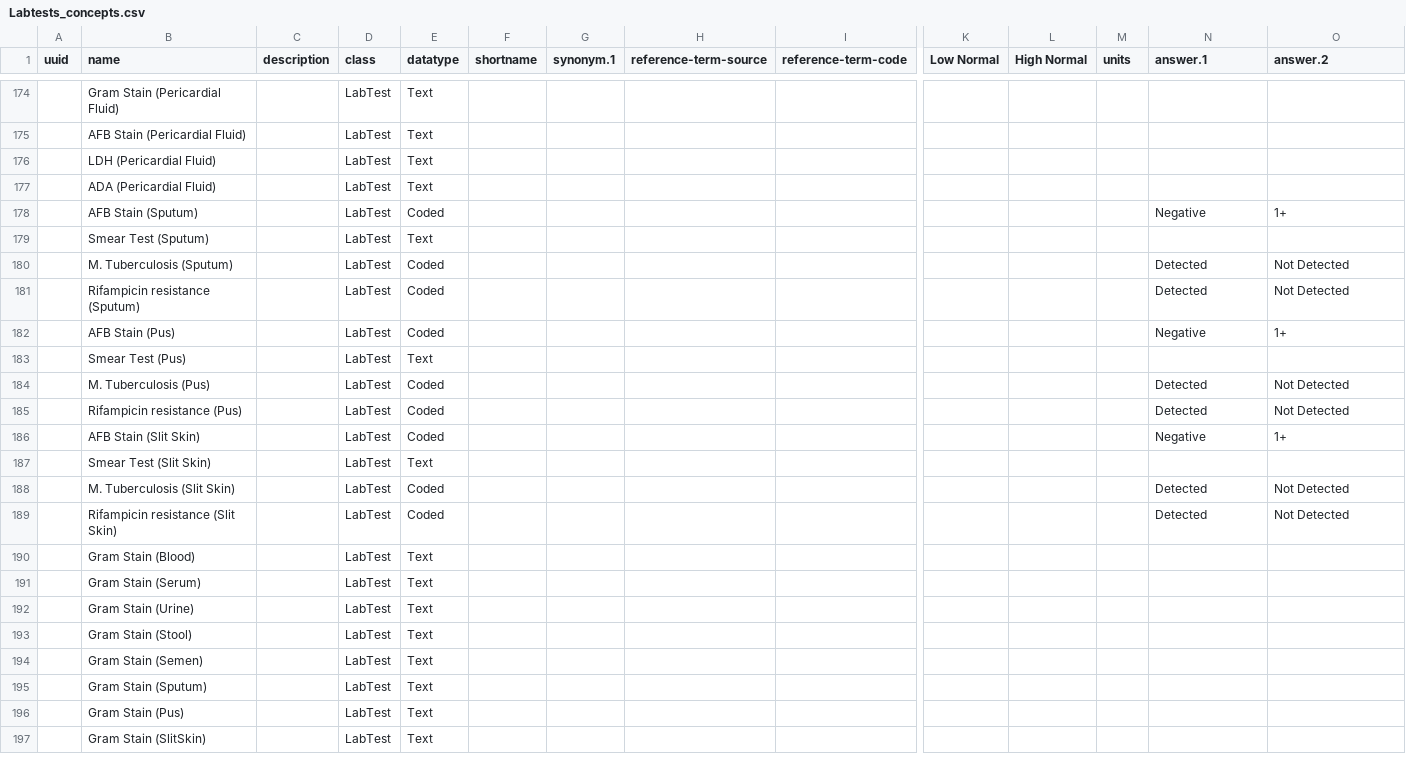
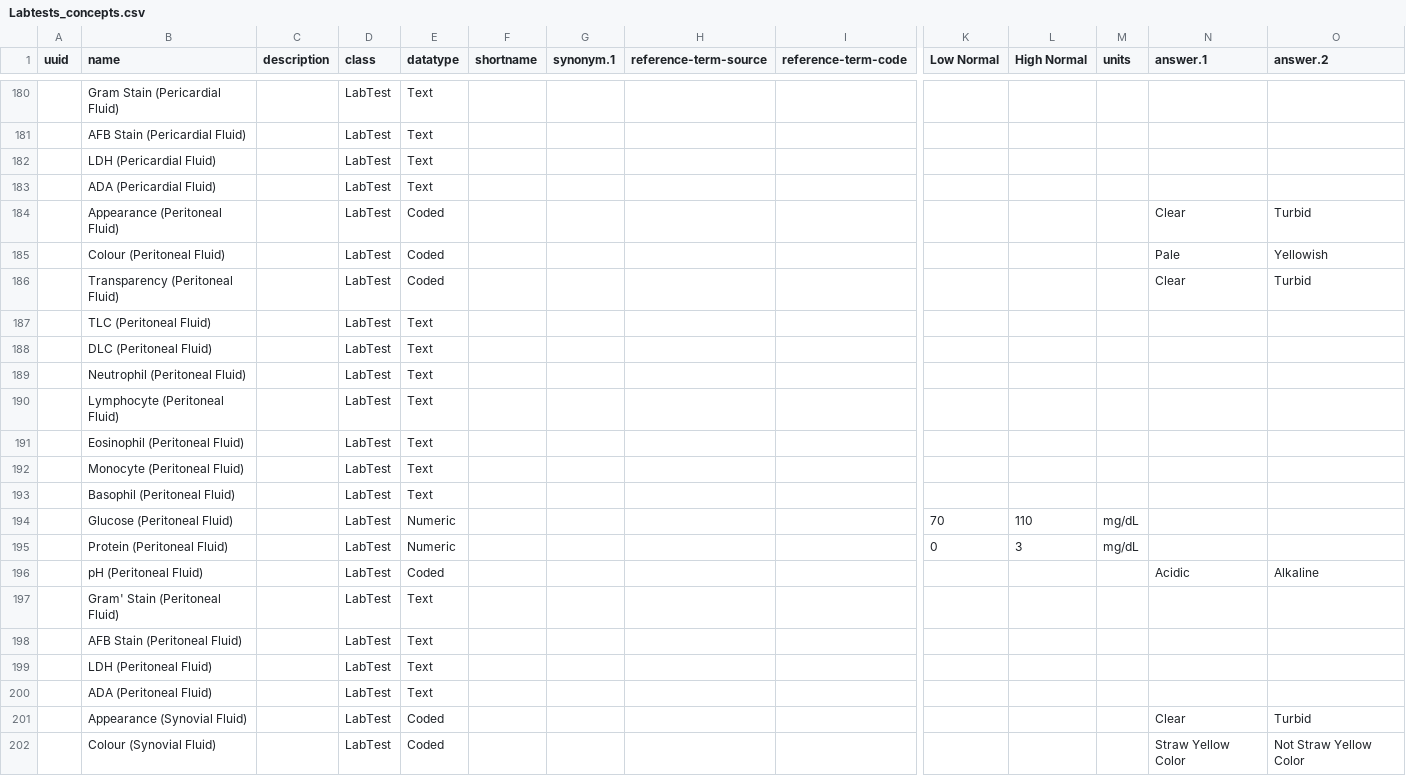
Before and after one commit to Bahmni/default-config, a CSV file: openmrs/referencedata/Labtests_concepts.csv, drawn as a sheet; only a part is shown, gaps mark what is left out; the shorter side is filled out with more unchanged rows; rows hold the shown columns only; the diff covers the shown part only; the diff names each change by its address in the sheet, - before the commit and + after, or states it on an @@ line.

Commit message:
Added new labtests

```diff
--- a/openmrs/referencedata/Labtests_concepts.csv
+++ b/openmrs/referencedata/Labtests_concepts.csv
+row 184:  | Appearance (Peritoneal Fluid) |  | LabTest | Coded |  |  |  |  |  |  |  | Clear | Turbid
+row 185:  | Colour (Peritoneal Fluid) |  | LabTest | Coded |  |  |  |  |  |  |  | Pale | Yellowish
+row 186:  | Transparency (Peritoneal Fluid) |  | LabTest | Coded |  |  |  |  |  |  |  | Clear | Turbid
+row 187:  | TLC (Peritoneal Fluid) |  | LabTest | Text
+row 188:  | DLC (Peritoneal Fluid) |  | LabTest | Text
+row 189:  | Neutrophil (Peritoneal Fluid) |  | LabTest | Text
+row 190:  | Lymphocyte (Peritoneal Fluid) |  | LabTest | Text
+row 191:  | Eosinophil (Peritoneal Fluid) |  | LabTest | Text
+row 192:  | Monocyte (Peritoneal Fluid) |  | LabTest | Text
+row 193:  | Basophil (Peritoneal Fluid) |  | LabTest | Text
+row 194:  | Glucose (Peritoneal Fluid) |  | LabTest | Numeric |  |  |  |  | 70 | 110 | mg/dL
+row 195:  | Protein (Peritoneal Fluid) |  | LabTest | Numeric |  |  |  |  | 0 | 3 | mg/dL
+row 196:  | pH (Peritoneal Fluid) |  | LabTest | Coded |  |  |  |  |  |  |  | Acidic | Alkaline
+row 197:  | Gram' Stain (Peritoneal Fluid) |  | LabTest | Text
+row 198:  | AFB Stain (Peritoneal Fluid) |  | LabTest | Text
+row 199:  | LDH (Peritoneal Fluid) |  | LabTest | Text
+row 200:  | ADA (Peritoneal Fluid) |  | LabTest | Text
+row 201:  | Appearance (Synovial Fluid) |  | LabTest | Coded |  |  |  |  |  |  |  | Clear | Turbid
+row 202:  | Colour (Synovial Fluid) |  | LabTest | Coded |  |  |  |  |  |  |  | Straw Yellow Color | Not Straw Yellow Color
```
Also changed, not shown: 22 added rows elsewhere in this file, openmrs/referencedata/Labtests_generic_concepts.csv, openmrs/referencedata/Panels_concept_sets.csv, 1 other file.
